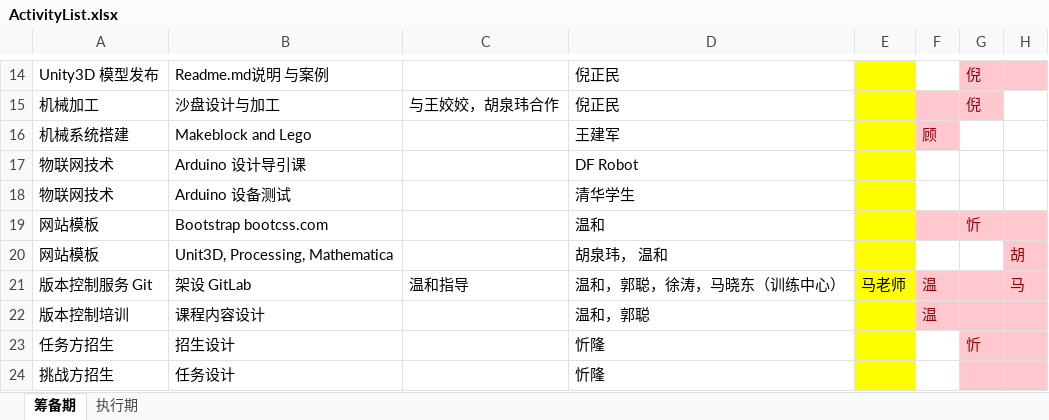
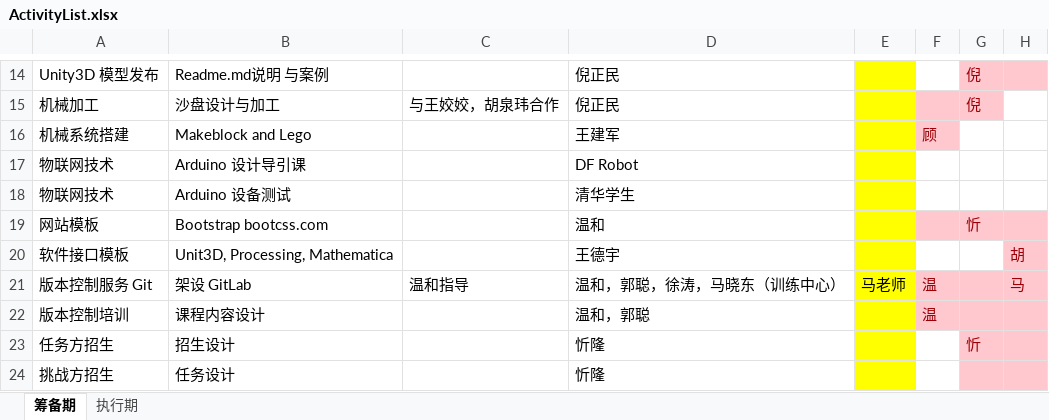
Before and after one commit to woodyme/2014JanXLP, an Excel workbook: 课程方案/ActivityList.xlsx, sheet 筹备期, drawn as a sheet; only a part is shown, gaps mark what is left out; values as stored, in another font and other column widths than the file's, no borders; the diff names each change by its address in the sheet, - before the commit and + after, or states it on an @@ line.

Commit message:
Modified the ActivityList, by changing the responsible persons for a few projects.

```diff
--- a/课程方案/ActivityList.xlsx (sheet 筹备期)
+++ b/课程方案/ActivityList.xlsx (sheet 筹备期)
-A20: 网站模板
+A20: 软件接口模板
-D20: 胡泉玮， 温和
+D20: 王德宇
```
